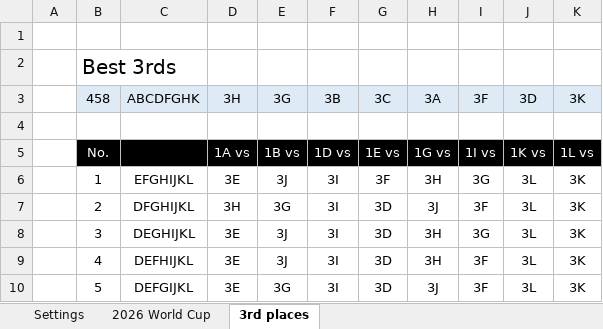
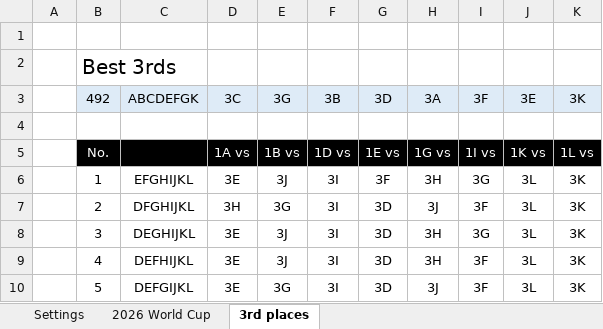
Before and after one commit to haavas/VM2026, an Excel workbook: fasit/world_cup_2026_fasit.xlsx, sheet 3rd places, drawn as a sheet; only a part is shown; values as stored, in another font and other column widths than the file's, no borders; conditional formats not drawn; the diff names each change by its address in the sheet, - before the commit and + after, or states it on an @@ line.

```diff
--- a/fasit/world_cup_2026_fasit.xlsx (sheet 3rd places)
+++ b/fasit/world_cup_2026_fasit.xlsx (sheet 3rd places)
-B3: 458
+B3: 492
-C3: ABCDFGHK
+C3: ABCDEFGK
-D3: 3H
+D3: 3C
-G3: 3C
+G3: 3D
-J3: 3D
+J3: 3E
```
Also changed, not shown: sheet 2026 World Cup, formulas that keep their value, 23 other files.
